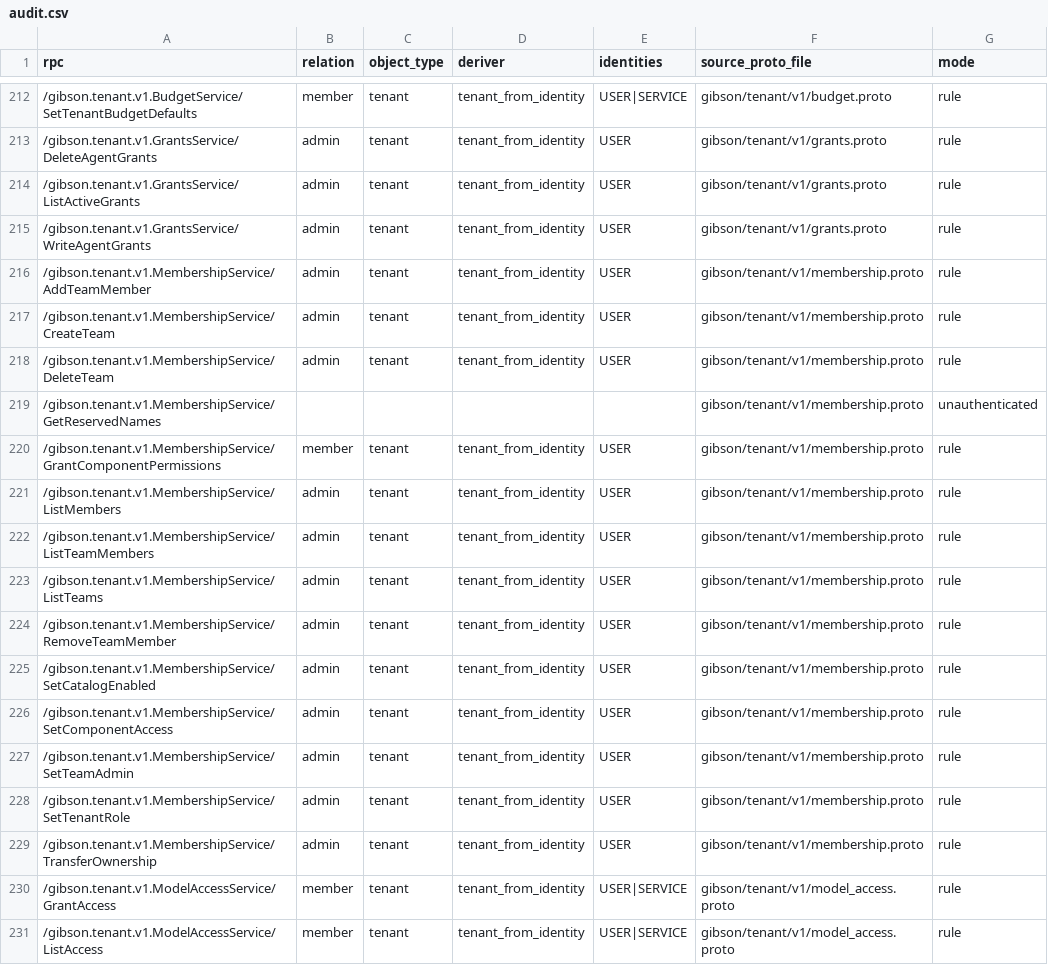
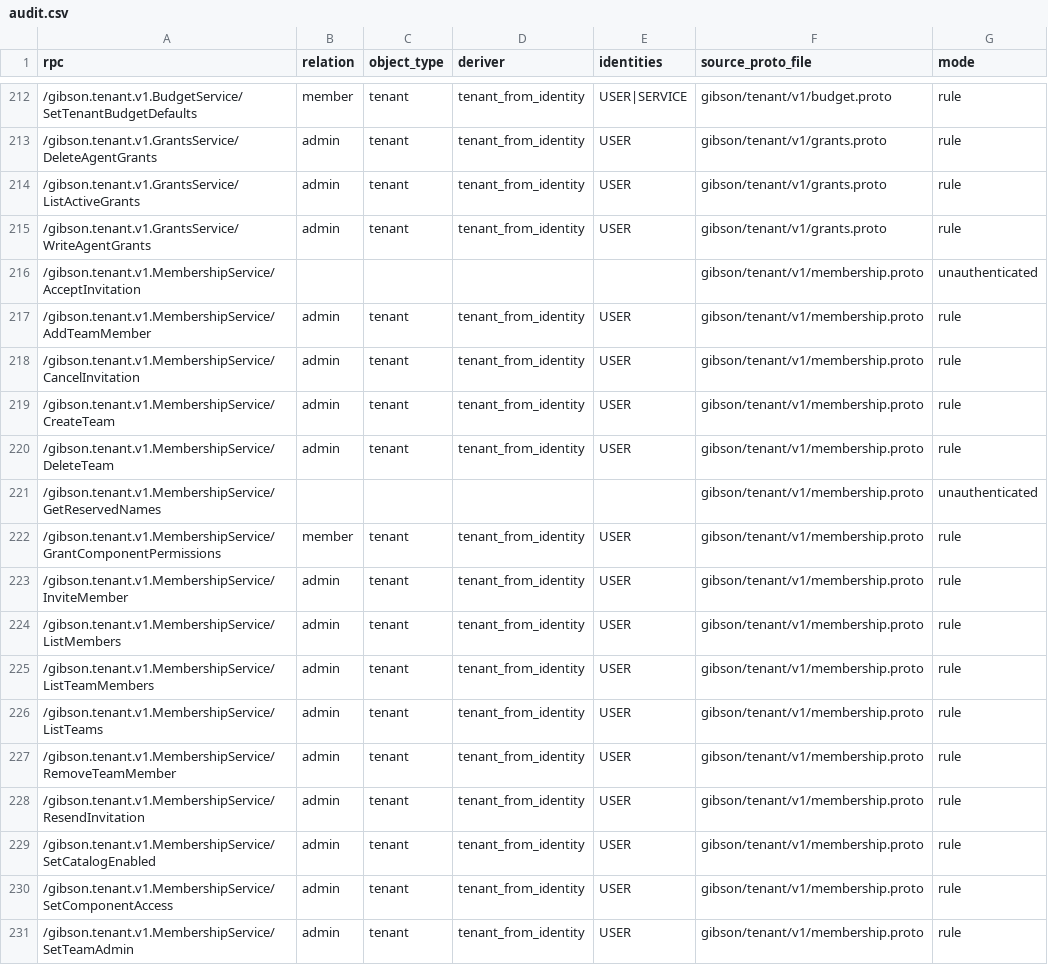
Before and after one commit to zeroroot-ai/gibson, a CSV file: internal/authz/registry/audit.csv, drawn as a sheet; only a part is shown, gaps mark what is left out; the shorter side is filled out with more unchanged rows.

```diff
--- a/internal/authz/registry/audit.csv
+++ b/internal/authz/registry/audit.csv
@@ -215,3 +215,5 @@ rpc,relation,object_type,deriver,identities,source_proto_file,mode
 /gibson.tenant.v1.GrantsService/WriteAgentGrants,admin,tenant,tenant_from_identity,USER,gibson/tenant/v1/grants.proto,rule
+/gibson.tenant.v1.MembershipService/AcceptInvitation,,,,,gibson/tenant/v1/membership.proto,unauthenticated
 /gibson.tenant.v1.MembershipService/AddTeamMember,admin,tenant,tenant_from_identity,USER,gibson/tenant/v1/membership.proto,rule
+/gibson.tenant.v1.MembershipService/CancelInvitation,admin,tenant,tenant_from_identity,USER,gibson/tenant/v1/membership.proto,rule
 /gibson.tenant.v1.MembershipService/CreateTeam,admin,tenant,tenant_from_identity,USER,gibson/tenant/v1/membership.proto,rule
@@ -220,2 +222,3 @@ rpc,relation,object_type,deriver,identities,source_proto_file,mode
 /gibson.tenant.v1.MembershipService/GrantComponentPermissions,member,tenant,tenant_from_identity,USER,gibson/tenant/v1/membership.proto,rule
+/gibson.tenant.v1.MembershipService/InviteMember,admin,tenant,tenant_from_identity,USER,gibson/tenant/v1/membership.proto,rule
 /gibson.tenant.v1.MembershipService/ListMembers,admin,tenant,tenant_from_identity,USER,gibson/tenant/v1/membership.proto,rule
@@ -224,2 +227,3 @@ rpc,relation,object_type,deriver,identities,source_proto_file,mode
 /gibson.tenant.v1.MembershipService/RemoveTeamMember,admin,tenant,tenant_from_identity,USER,gibson/tenant/v1/membership.proto,rule
+/gibson.tenant.v1.MembershipService/ResendInvitation,admin,tenant,tenant_from_identity,USER,gibson/tenant/v1/membership.proto,rule
 /gibson.tenant.v1.MembershipService/SetCatalogEnabled,admin,tenant,tenant_from_identity,USER,gibson/tenant/v1/membership.proto,rule
```
Also changed, not shown: 12 other files.
